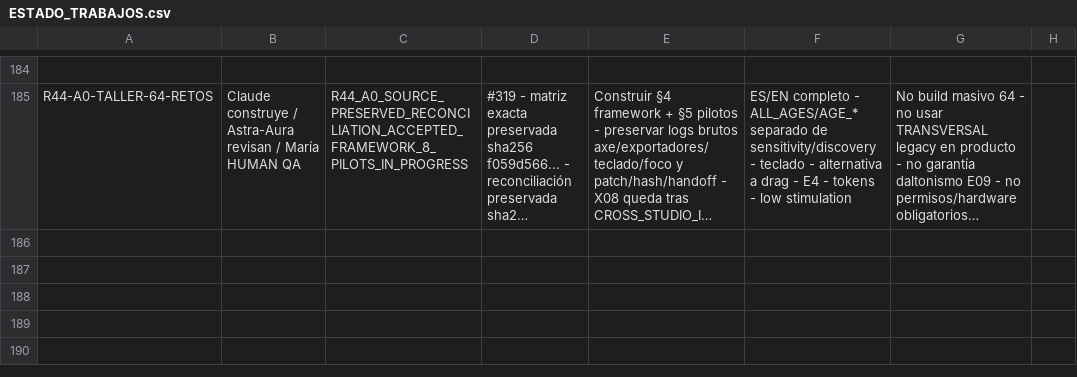
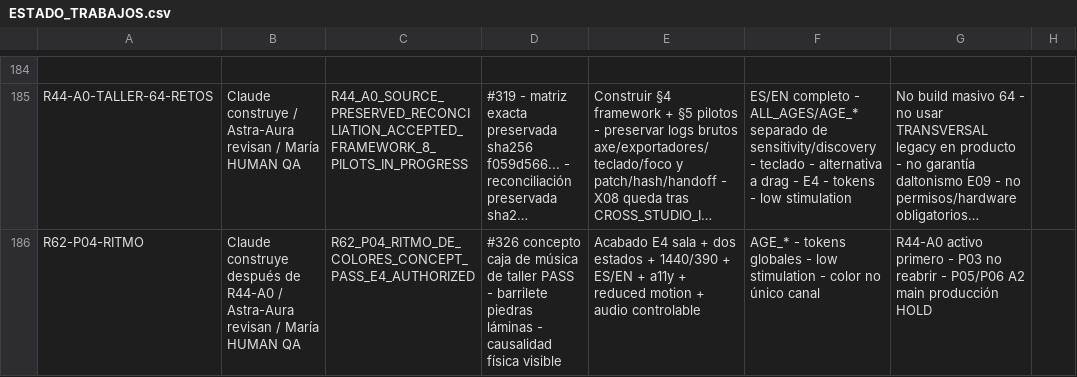
Before and after one commit to mruizwow-bit/irisgreen, a CSV file: COORDINACION_IRIS_GREEN/CONTROL/ESTADO_TRABAJOS.csv, drawn as a sheet; only a part is shown, gaps mark what is left out; long unchanged cells end in …; the diff names each change by its address in the sheet, - before the commit and + after, or states it on an @@ line.

Commit message:
Coord: reconciliar cola Claude y aprobar P04 E4 tras R44-A0

```diff
--- a/COORDINACION_IRIS_GREEN/CONTROL/ESTADO_TRABAJOS.csv
+++ b/COORDINACION_IRIS_GREEN/CONTROL/ESTADO_TRABAJOS.csv
+row 186: R62-P04-RITMO | Claude construye después de R44-A0 / Astra-Aura revisan / María HUMAN QA | R62_P04_RITMO_DE_COLORES_CONCEPT_PASS_E4_AUTHORIZED | #326 concepto caja de música de taller PASS - barrilete piedras láminas - causalidad física visible | Acabado E4 sala + dos estados + 1440/390 + ES/EN + a11y + reduced motion + audio controlable | AGE_* - tokens globales - low stimulation - color no único canal | R44-A0 activo primero - P03 no reabrir - P05/P06 A2 main producción HOLD
```
Also changed, not shown: COORDINACION_IRIS_GREEN/CONTROL/PENDIENTES_SUBIDA_INTEGRACION.csv, 9 other files.
